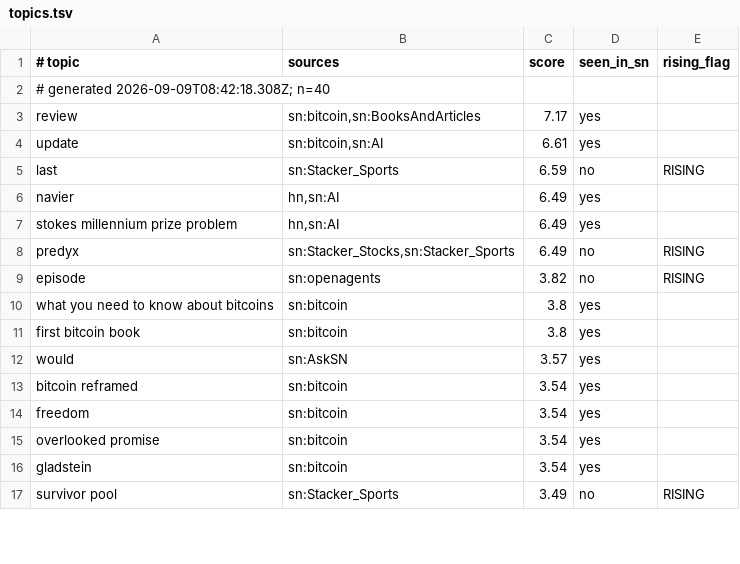
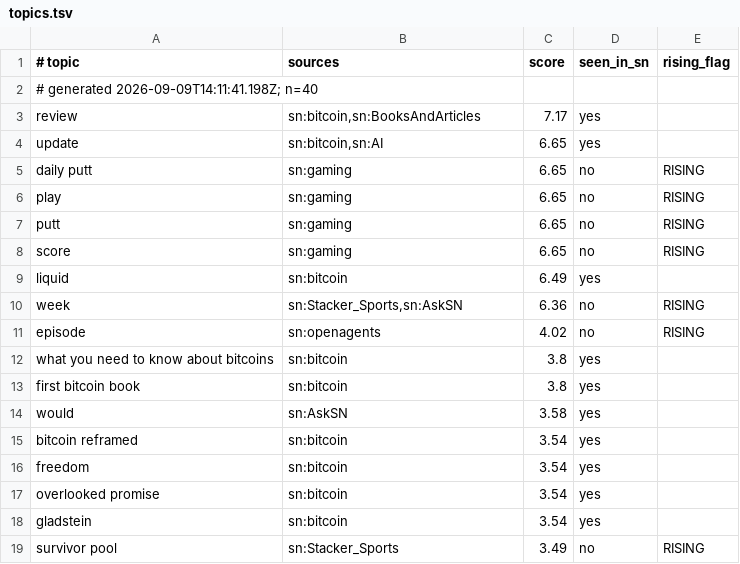
Before and after one commit to eliolatifllari513-coder/sn-monetization-runtime, a TSV file: data/trending/topics.tsv, drawn as a sheet; only a part is shown; the diff covers the shown part only.

```diff
--- a/data/trending/topics.tsv
+++ b/data/trending/topics.tsv
@@ -1,13 +1,15 @@
 # topic	sources	score	seen_in_sn	rising_flag
-# generated 2026-09-09T08:42:18.308Z; n=40
+# generated 2026-09-09T14:11:41.198Z; n=40
 review	sn:bitcoin,sn:BooksAndArticles	7.17	yes	
-update	sn:bitcoin,sn:AI	6.61	yes	
-last	sn:Stacker_Sports	6.59	no	RISING
-navier	hn,sn:AI	6.49	yes	
-stokes millennium prize problem	hn,sn:AI	6.49	yes	
-predyx	sn:Stacker_Stocks,sn:Stacker_Sports	6.49	no	RISING
-episode	sn:openagents	3.82	no	RISING
+update	sn:bitcoin,sn:AI	6.65	yes	
+daily putt	sn:gaming	6.65	no	RISING
+play	sn:gaming	6.65	no	RISING
+putt	sn:gaming	6.65	no	RISING
+score	sn:gaming	6.65	no	RISING
+liquid	sn:bitcoin	6.49	yes	
+week	sn:Stacker_Sports,sn:AskSN	6.36	no	RISING
+episode	sn:openagents	4.02	no	RISING
 what you need to know about bitcoins	sn:bitcoin	3.8	yes	
 first bitcoin book	sn:bitcoin	3.8	yes	
-would	sn:AskSN	3.57	yes	
+would	sn:AskSN	3.58	yes	
 bitcoin reframed	sn:bitcoin	3.54	yes	
```
Also changed, not shown: 8 added rows, 10 removed rows and 3 edited cells elsewhere in this file.
